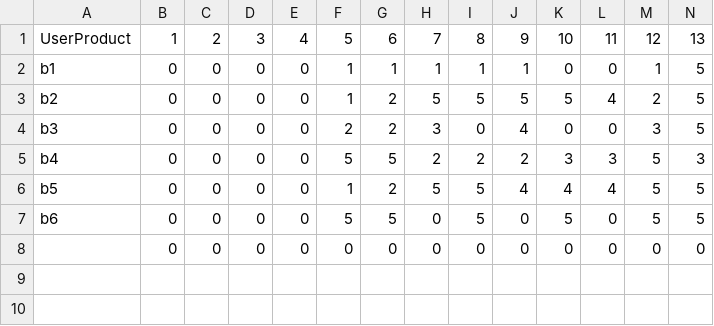
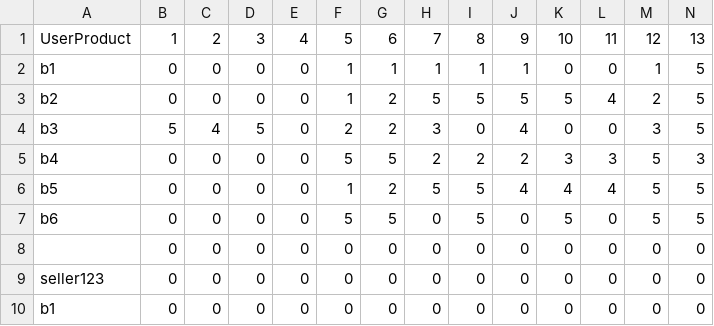
Before and after one commit to Anill007/Ecommerce, a CSV file: try1.csv, drawn as a sheet; only a part is shown; rows hold the shown columns only; the diff names each change by its address in the sheet, - before the commit and + after, or states it on an @@ line.

```diff
--- a/try1.csv
+++ b/try1.csv
-B4: 0
+B4: 5
-C4: 0
+C4: 4
-D4: 0
+D4: 5
+row 9: seller123 | 0 | 0 | 0 | 0 | 0 | 0 | 0 | 0 | 0 | 0 | 0 | 0 | 0
+row 10: b1 | 0 | 0 | 0 | 0 | 0 | 0 | 0 | 0 | 0 | 0 | 0 | 0 | 0
```
Also changed, not shown: 25 other files.
